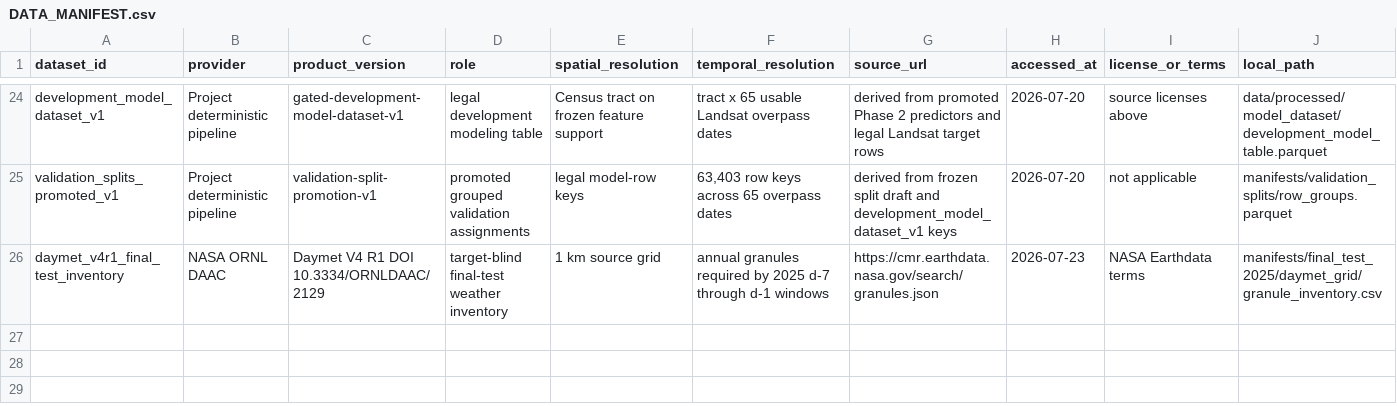
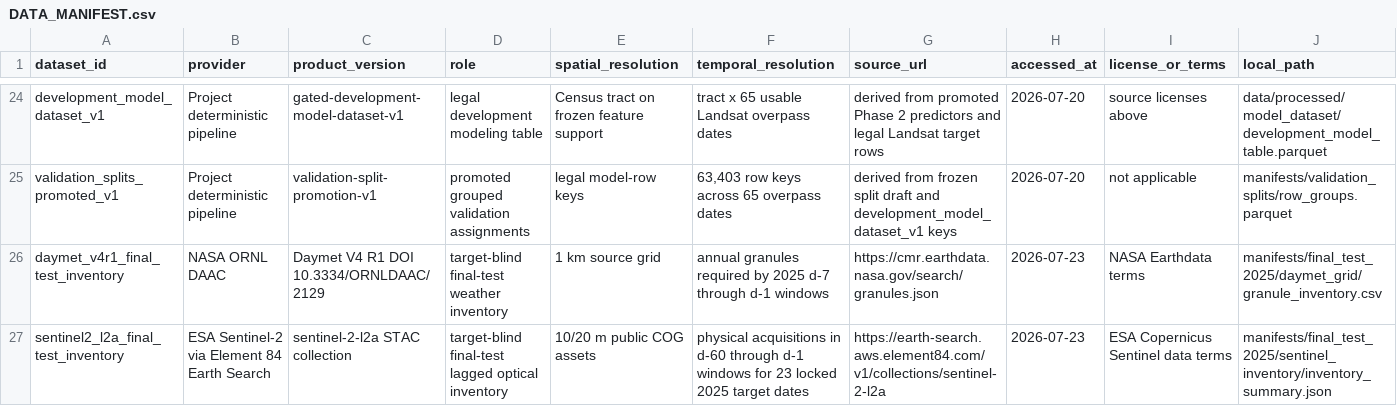
Before and after one commit to CmsChase/LA-neighborhood-heat, a CSV file: docs/DATA_MANIFEST.csv, drawn as a sheet; only a part is shown, gaps mark what is left out; rows hold the shown columns only; the diff names each change by its address in the sheet, - before the commit and + after, or states it on an @@ line.

Commit message:
Freeze blind final optical inventory

```diff
--- a/docs/DATA_MANIFEST.csv
+++ b/docs/DATA_MANIFEST.csv
+row 27: sentinel2_l2a_final_test_inventory | ESA Sentinel-2 via Element 84 Earth Search | sentinel-2-l2a STAC collection | target-blind final-test lagged optical inventory | 10/20 m public COG assets | physical acquisitions in d-60 through d-1 windows for 23 locked 2025 target dates | https://earth-search.aws.element84.com/v1/collections/sentinel-2-l2a | 2026-07-23 | ESA Copernicus Sentinel data terms | manifests/final_test_2025/sentinel_inventory/inventory_summary.json
```
Also changed, not shown: 9 other files.
